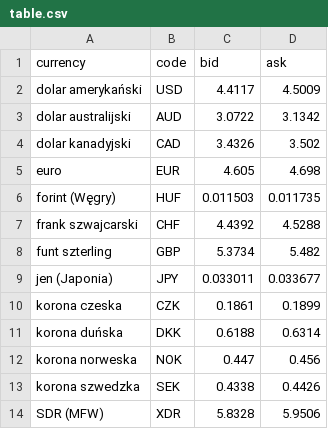
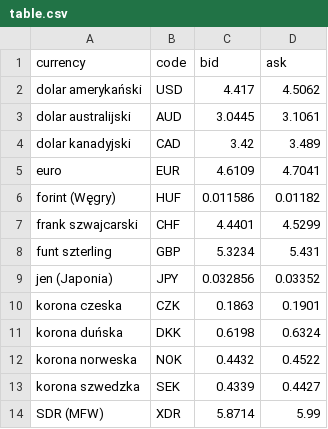
Before and after one commit to Stalomir/Converter, a CSV file: table.csv, drawn as a sheet.

```diff
--- a/table.csv
+++ b/table.csv
@@ -1,14 +1,14 @@
 currency;code;bid;ask
-dolar amerykański;USD;4.4117;4.5009
-dolar australijski;AUD;3.0722;3.1342
-dolar kanadyjski;CAD;3.4326;3.502
-euro;EUR;4.605;4.698
-forint (Węgry);HUF;0.011503;0.011735
-frank szwajcarski;CHF;4.4392;4.5288
-funt szterling;GBP;5.3734;5.482
-jen (Japonia);JPY;0.033011;0.033677
-korona czeska;CZK;0.1861;0.1899
-korona duńska;DKK;0.6188;0.6314
-korona norweska;NOK;0.447;0.456
-korona szwedzka;SEK;0.4338;0.4426
-SDR (MFW);XDR;5.8328;5.9506
+dolar amerykański;USD;4.417;4.5062
+dolar australijski;AUD;3.0445;3.1061
+dolar kanadyjski;CAD;3.42;3.489
+euro;EUR;4.6109;4.7041
+forint (Węgry);HUF;0.011586;0.01182
+frank szwajcarski;CHF;4.4401;4.5299
+funt szterling;GBP;5.3234;5.431
+jen (Japonia);JPY;0.032856;0.03352
+korona czeska;CZK;0.1863;0.1901
+korona duńska;DKK;0.6198;0.6324
+korona norweska;NOK;0.4432;0.4522
+korona szwedzka;SEK;0.4339;0.4427
+SDR (MFW);XDR;5.8714;5.99
```
Also changed, not shown: 3 other files.
